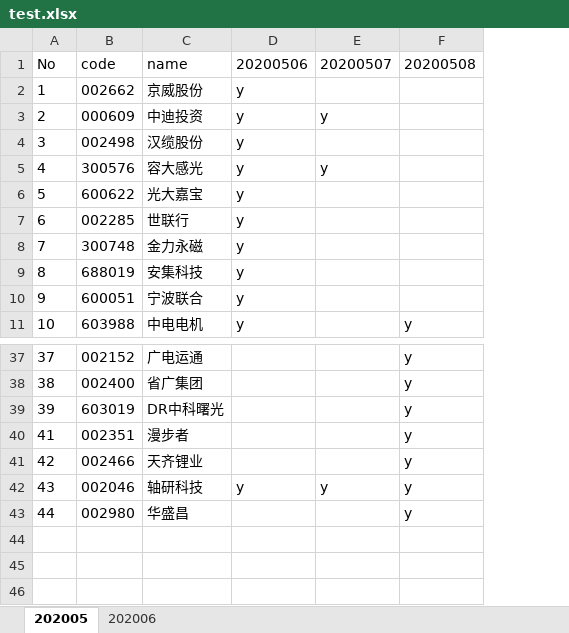
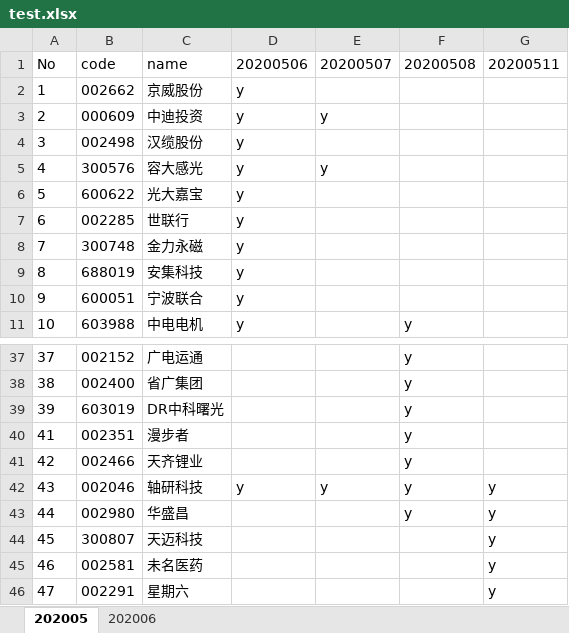
Before and after one commit to runningsparrow/stocka, an Excel workbook: test.xlsx, sheet 202005, drawn as a sheet; only a part is shown, gaps mark what is left out; values as stored, in another font and other column widths than the file's, no borders; the diff names each change by its address in the sheet, - before the commit and + after, or states it on an @@ line.

```diff
--- a/test.xlsx (sheet 202005)
+++ b/test.xlsx (sheet 202005)
+column G, row 1: 20200511; rows 42-43: y | y
+row 44: 45 | 300807 | 天迈科技 |  |  |  | y
+row 45: 46 | 002581 | 未名医药 |  |  |  | y
+row 46: 47 | 002291 | 星期六 |  |  |  | y
```
Also changed, not shown: 首板或次新前几版.xlsx.
